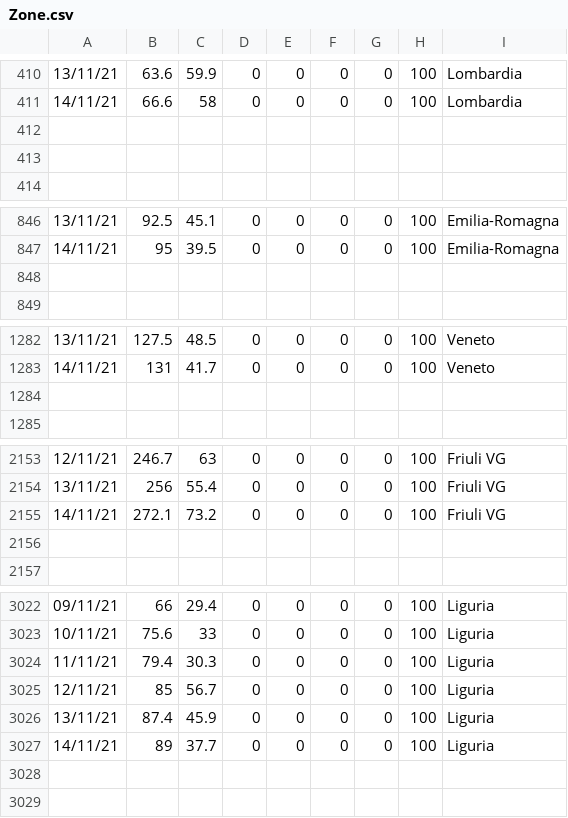
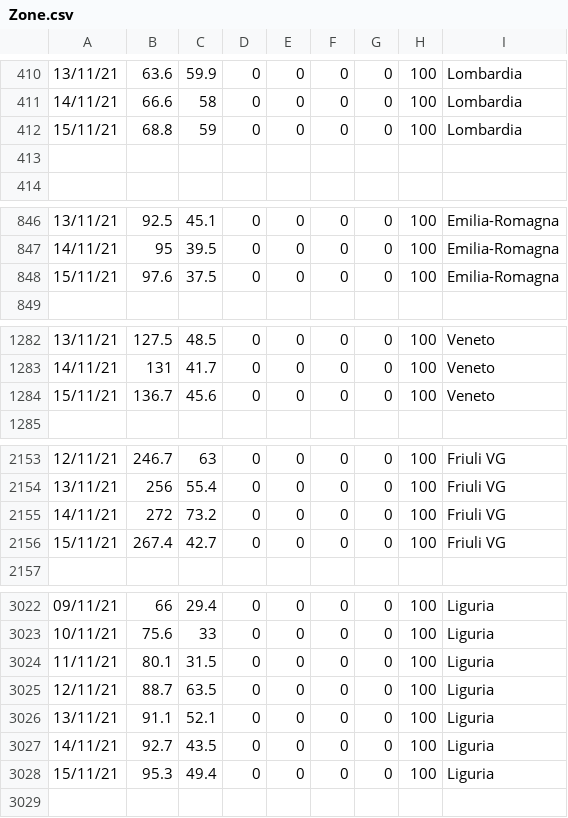
Before and after one commit to Paulsword/PilloleOttimismo, a CSV file: Zone.csv, drawn as a sheet; only a part is shown, gaps mark what is left out; the diff covers the shown part only.

```diff
--- a/Zone.csv
+++ b/Zone.csv
@@ -411,3 +411,3 @@
 14/11/21,66.6,58,0,0,0,0,100,Lombardia
-,,,,,,,,
+15/11/21,68.8,59,0,0,0,0,100,Lombardia
 ,,,,,,,,
@@ -847,3 +847,3 @@
 14/11/21,95,39.5,0,0,0,0,100,Emilia-Romagna
-,,,,,,,,
+15/11/21,97.6,37.5,0,0,0,0,100,Emilia-Romagna
 ,,,,,,,,
@@ -1283,3 +1283,3 @@
 14/11/21,131,41.7,0,0,0,0,100,Veneto
-,,,,,,,,
+15/11/21,136.7,45.6,0,0,0,0,100,Veneto
 ,,,,,,,,
@@ -2154,4 +2154,4 @@
 13/11/21,256,55.4,0,0,0,0,100,Friuli VG
-14/11/21,272.1,73.2,0,0,0,0,100,Friuli VG
-,,,,,,,,
+14/11/21,272,73.2,0,0,0,0,100,Friuli VG
+15/11/21,267.4,42.7,0,0,0,0,100,Friuli VG
 ,,,,,,,,
@@ -3023,7 +3023,7 @@
 10/11/21,75.6,33,0,0,0,0,100,Liguria
-11/11/21,79.4,30.3,0,0,0,0,100,Liguria
-12/11/21,85,56.7,0,0,0,0,100,Liguria
-13/11/21,87.4,45.9,0,0,0,0,100,Liguria
-14/11/21,89,37.7,0,0,0,0,100,Liguria
-,,,,,,,,
+11/11/21,80.1,31.5,0,0,0,0,100,Liguria
+12/11/21,88.7,63.5,0,0,0,0,100,Liguria
+13/11/21,91.1,52.1,0,0,0,0,100,Liguria
+14/11/21,92.7,43.5,0,0,0,0,100,Liguria
+15/11/21,95.3,49.4,0,0,0,0,100,Liguria
 ,,,,,,,,
```
Also changed, not shown: 1 added row and 135 edited cells elsewhere in this file, Andamento Positivi.csv, Andamento TI e ricoveri.csv, 33 other files.
